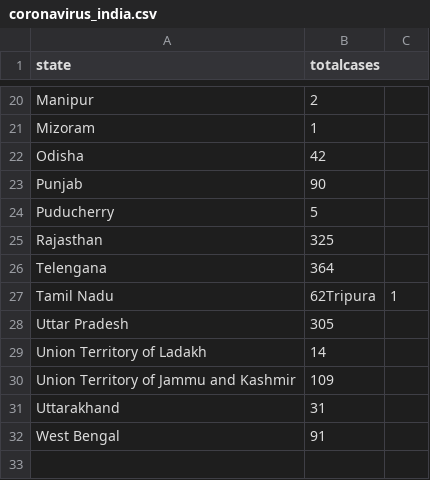
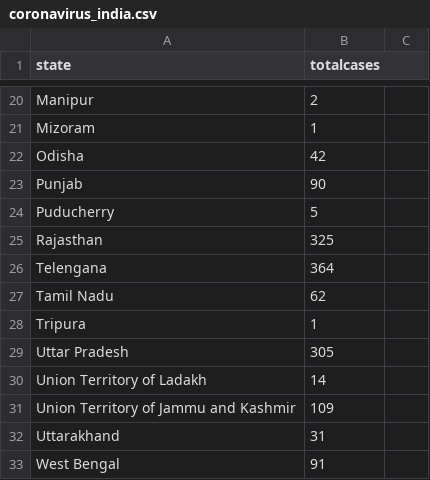
Before and after one commit to gurunatha/coronavirus, a CSV file: coronavirus_india.csv, drawn as a sheet; only a part is shown, gaps mark what is left out.

Commit message:
Update coronavirus_india.csv

```diff
--- a/coronavirus_india.csv
+++ b/coronavirus_india.csv
@@ -26,3 +26,4 @@ Rajasthan,325
 Telengana,364
-Tamil Nadu,62Tripura,1
+Tamil Nadu,62
+Tripura,1
 Uttar Pradesh,305
```
